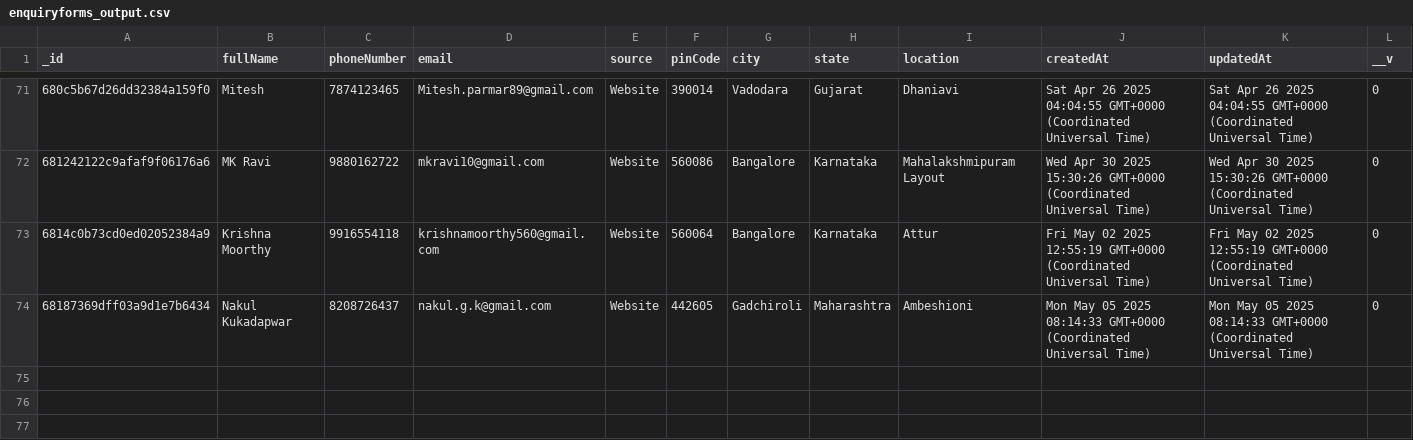
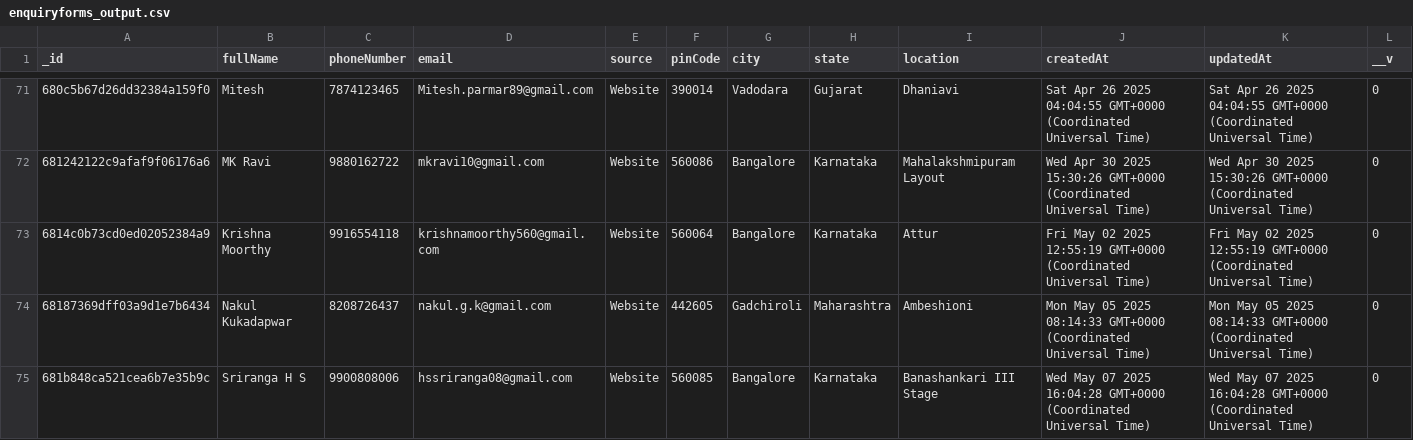
Before and after one commit to Tech3Imperio/backendimperio, a CSV file: enquiryforms_output.csv, drawn as a sheet; only a part is shown, gaps mark what is left out.

```diff
--- a/enquiryforms_output.csv
+++ b/enquiryforms_output.csv
@@ -74 +74,2 @@ _id,fullName,phoneNumber,email,source,pinCode,city,state,location,createdAt,upda
 68187369dff03a9d1e7b6434,Nakul Kukadapwar ,8208726437,nakul.g.k@gmail.com,Website,442605,Gadchiroli,Maharashtra,Ambeshioni,Mon May 05 2025 08:14:33 GMT+0000 (Coordinated Universal Time),Mon May 05 2025 08:14:33 GMT+0000 (Coordinated Universal Time),0
+681b848ca521cea6b7e35b9c,Sriranga H S,9900808006,hssriranga08@gmail.com,Website,560085,Bangalore,Karnataka,Banashankari III Stage,Wed May 07 2025 16:04:28 GMT+0000 (Coordinated Universal Time),Wed May 07 2025 16:04:28 GMT+0000 (Coordinated Universal Time),0
```
